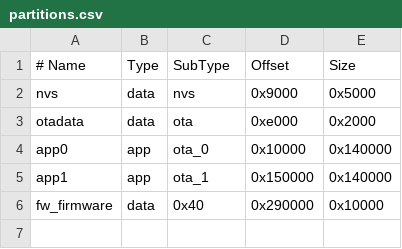
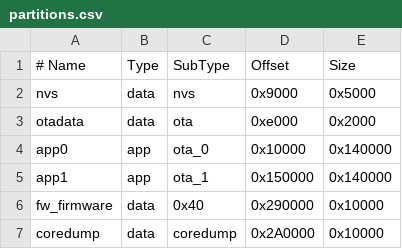
Before and after one commit to Fortuno-tech/FirmwareGPS, a CSV file: partitions.csv, drawn as a sheet.

```diff
--- a/partitions.csv
+++ b/partitions.csv
@@ -6 +6,2 @@ app1,        app,  ota_1,  0x150000,0x140000
 fw_firmware, data, 0x40,    0x290000,0x10000
+coredump,    data, coredump,0x2A0000,0x10000
```
Also changed, not shown: 30 other files.
